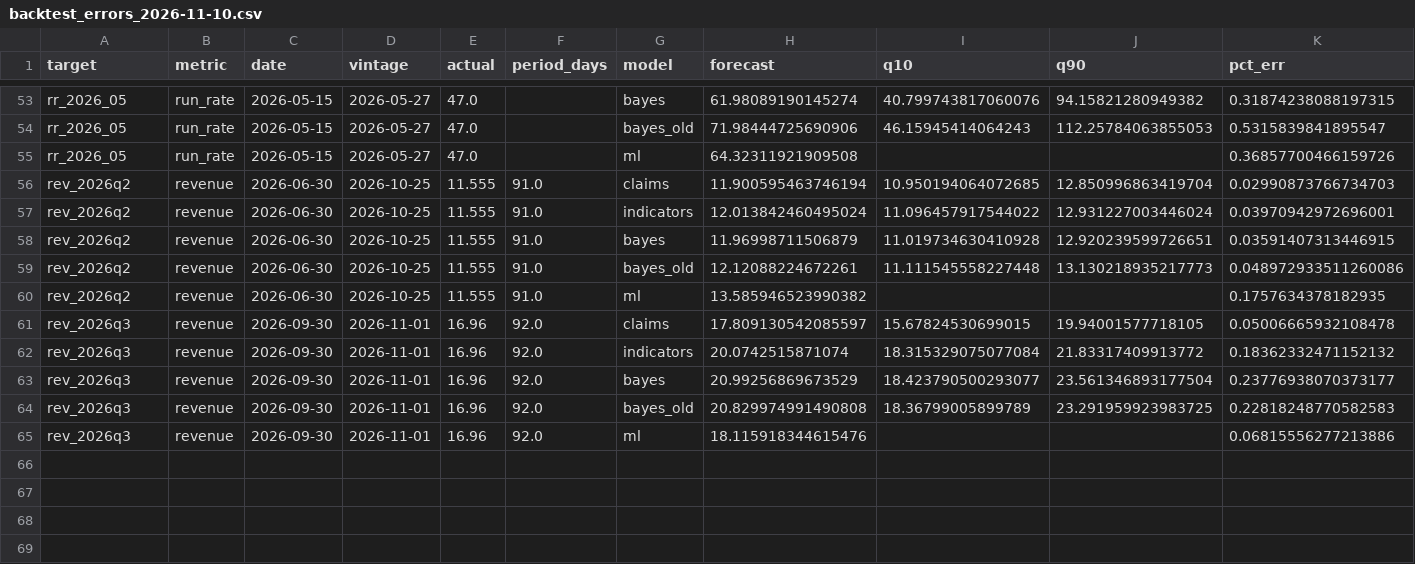
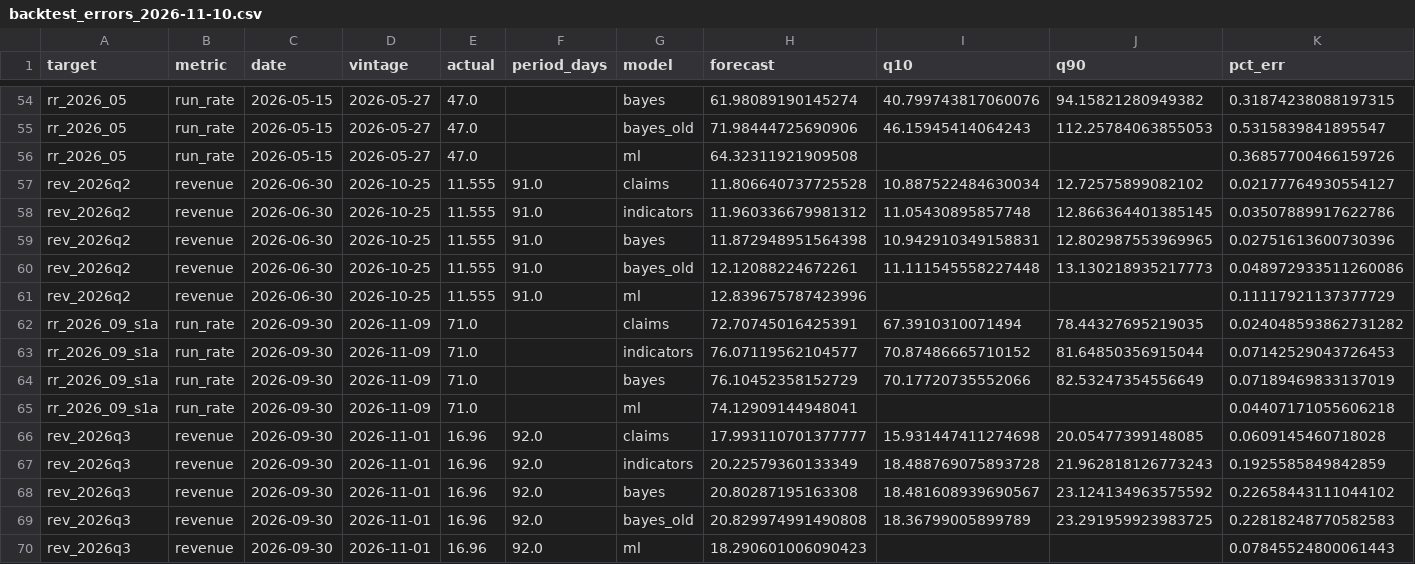
Before and after one commit to yb235/IterResearch, a CSV file: runrate_nowcast/reports/backtest_errors_2026-11-10.csv, drawn as a sheet; only a part is shown, gaps mark what is left out; the diff covers the shown part only.

```diff
--- a/runrate_nowcast/reports/backtest_errors_2026-11-10.csv
+++ b/runrate_nowcast/reports/backtest_errors_2026-11-10.csv
@@ -55,11 +56,15 @@ rr_2026_05,run_rate,2026-05-15,2026-05-27,47.0,,bayes_old,71.98444725690906,46.1
 rr_2026_05,run_rate,2026-05-15,2026-05-27,47.0,,ml,64.32311921909508,,,0.36857700466159726
-rev_2026q2,revenue,2026-06-30,2026-10-25,11.555,91.0,claims,11.900595463746194,10.950194064072685,12.850996863419704,0.02990873766734703
-rev_2026q2,revenue,2026-06-30,2026-10-25,11.555,91.0,indicators,12.013842460495024,11.096457917544022,12.931227003446024,0.03970942972696001
-rev_2026q2,revenue,2026-06-30,2026-10-25,11.555,91.0,bayes,11.96998711506879,11.019734630410928,12.920239599726651,0.03591407313446915
+rev_2026q2,revenue,2026-06-30,2026-10-25,11.555,91.0,claims,11.806640737725528,10.887522484630034,12.72575899082102,0.02177764930554127
+rev_2026q2,revenue,2026-06-30,2026-10-25,11.555,91.0,indicators,11.960336679981312,11.05430895857748,12.866364401385145,0.03507889917622786
+rev_2026q2,revenue,2026-06-30,2026-10-25,11.555,91.0,bayes,11.872948951564398,10.942910349158831,12.802987553969965,0.02751613600730396
 rev_2026q2,revenue,2026-06-30,2026-10-25,11.555,91.0,bayes_old,12.12088224672261,11.111545558227448,13.130218935217773,0.048972933511260086
-rev_2026q2,revenue,2026-06-30,2026-10-25,11.555,91.0,ml,13.585946523990382,,,0.1757634378182935
-rev_2026q3,revenue,2026-09-30,2026-11-01,16.96,92.0,claims,17.809130542085597,15.67824530699015,19.94001577718105,0.05006665932108478
-rev_2026q3,revenue,2026-09-30,2026-11-01,16.96,92.0,indicators,20.0742515871074,18.315329075077084,21.83317409913772,0.18362332471152132
-rev_2026q3,revenue,2026-09-30,2026-11-01,16.96,92.0,bayes,20.99256869673529,18.423790500293077,23.561346893177504,0.23776938070373177
+rev_2026q2,revenue,2026-06-30,2026-10-25,11.555,91.0,ml,12.839675787423996,,,0.11117921137377729
+rr_2026_09_s1a,run_rate,2026-09-30,2026-11-09,71.0,,claims,72.70745016425391,67.3910310071494,78.44327695219035,0.024048593862731282
+rr_2026_09_s1a,run_rate,2026-09-30,2026-11-09,71.0,,indicators,76.07119562104577,70.87486665710152,81.64850356915044,0.07142529043726453
+rr_2026_09_s1a,run_rate,2026-09-30,2026-11-09,71.0,,bayes,76.10452358152729,70.17720735552066,82.53247354556649,0.07189469833137019
+rr_2026_09_s1a,run_rate,2026-09-30,2026-11-09,71.0,,ml,74.12909144948041,,,0.04407171055606218
+rev_2026q3,revenue,2026-09-30,2026-11-01,16.96,92.0,claims,17.993110701377777,15.931447411274698,20.05477399148085,0.0609145460718028
+rev_2026q3,revenue,2026-09-30,2026-11-01,16.96,92.0,indicators,20.22579360133349,18.488769075893728,21.962818126773243,0.1925585849842859
+rev_2026q3,revenue,2026-09-30,2026-11-01,16.96,92.0,bayes,20.80287195163308,18.481608939690567,23.124134963575592,0.22658443111044102
 rev_2026q3,revenue,2026-09-30,2026-11-01,16.96,92.0,bayes_old,20.829974991490808,18.36799005899789,23.291959923983725,0.22818248770582583
-rev_2026q3,revenue,2026-09-30,2026-11-01,16.96,92.0,ml,18.115918344615476,,,0.06815556277213886
+rev_2026q3,revenue,2026-09-30,2026-11-01,16.96,92.0,ml,18.290601006090423,,,0.07845524800061443
```
Also changed, not shown: 5 added rows and 70 edited cells elsewhere in this file, runrate_nowcast/data/observations.csv, runrate_nowcast/reports/bayes_backtest_2026-11-10.csv, 4 other files.
